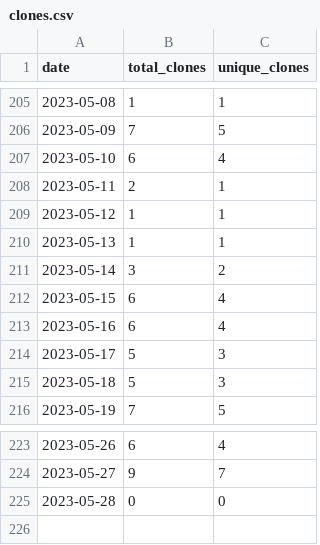
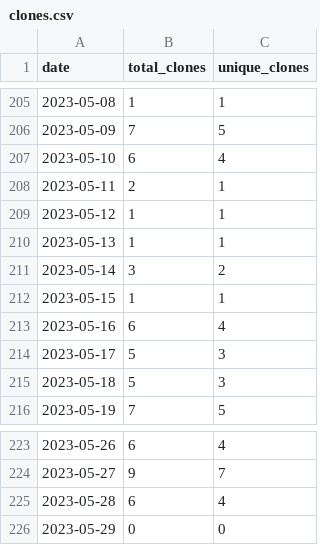
Before and after one commit to merrymitch/COMP2710, a CSV file: .traffic/clones.csv, drawn as a sheet; only a part is shown, gaps mark what is left out.

Commit message:
Updating repository traffic

```diff
--- a/.traffic/clones.csv
+++ b/.traffic/clones.csv
@@ -211,3 +211,3 @@ date,total_clones,unique_clones
 2023-05-14,3,2
-2023-05-15,6,4
+2023-05-15,1,1
 2023-05-16,6,4
@@ -224,2 +224,3 @@ date,total_clones,unique_clones
 2023-05-27,9,7
-2023-05-28,0,0
+2023-05-28,6,4
+2023-05-29,0,0
```
Also changed, not shown: .traffic/views.csv, 3 other files.
